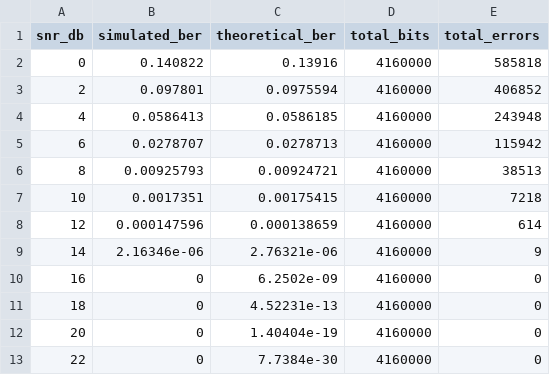
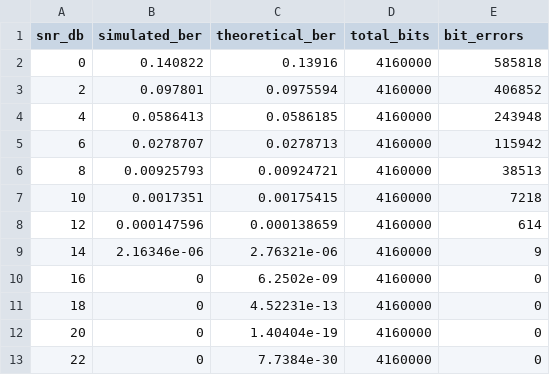
Before and after one commit to Ayazz11/OFDM-simulator-in-C-, a CSV file: results_awgn/ber_results_bps4.csv (was results/ber_results_bps4.csv), drawn as a sheet.

```diff
--- a/results/ber_results_bps4.csv
+++ b/results_awgn/ber_results_bps4.csv
@@ -1,2 +1,2 @@
-snr_db,simulated_ber,theoretical_ber,total_bits,total_errors
+snr_db,simulated_ber,theoretical_ber,total_bits,bit_errors
 0,0.140822,0.13916,4160000,585818
```
Also changed, not shown: results_awgn/ber_results.csv, results_awgn/ber_results_bps2.csv, 37 other files.
